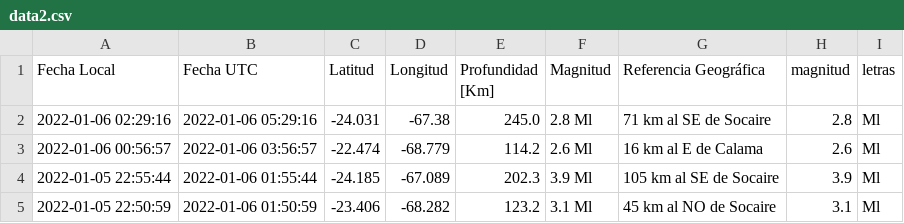
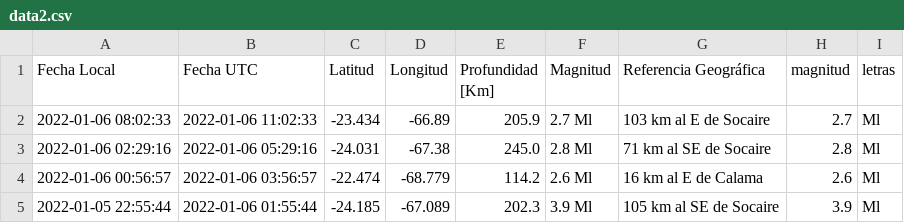
Before and after one commit to brunooviedo/sismos, a CSV file: data2.csv, drawn as a sheet; only a part is shown; the shorter side is filled out with more unchanged rows; the diff names each change by its address in the sheet, - before the commit and + after, or states it on an @@ line.

```diff
--- a/data2.csv
+++ b/data2.csv
+row 2: 2022-01-06 08:02:33 | 2022-01-06 11:02:33 | -23.434 | -66.89 | 205.9 | 2.7 Ml | 103 km al E de Socaire | 2.7 | Ml
```
Also changed, not shown: data.csv, 2 other files.
